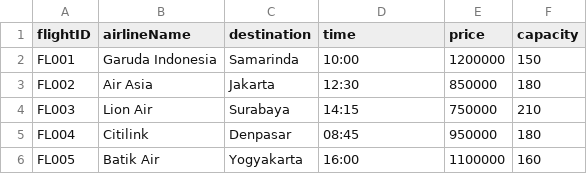
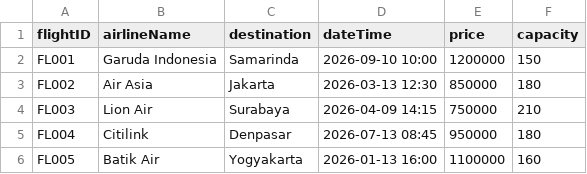
Before and after one commit to cybercrym-crying/Manajemen-Tiket-Pesawat, a CSV file: data/flight.csv, drawn as a sheet.

```diff
--- a/data/flight.csv
+++ b/data/flight.csv
@@ -1,6 +1,6 @@
-flightID,airlineName,destination,time,price,capacity
-FL001,Garuda Indonesia,Samarinda,10:00,1200000,150
-FL002,Air Asia,Jakarta,12:30,850000,180
-FL003,Lion Air,Surabaya,14:15,750000,210
-FL004,Citilink,Denpasar,08:45,950000,180
-FL005,Batik Air,Yogyakarta,16:00,1100000,160
+flightID,airlineName,destination,dateTime,price,capacity
+FL001,Garuda Indonesia,Samarinda,2026-09-10 10:00,1200000,150
+FL002,Air Asia,Jakarta,2026-03-13 12:30,850000,180
+FL003,Lion Air,Surabaya,2026-04-09 14:15,750000,210
+FL004,Citilink,Denpasar,2026-07-13 08:45,950000,180
+FL005,Batik Air,Yogyakarta,2026-01-13 16:00,1100000,160
```
Also changed, not shown: data/ticket.csv, 7 other files.
